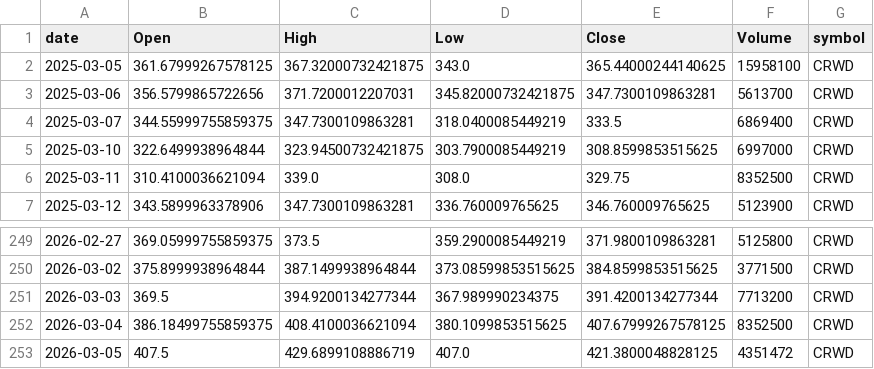
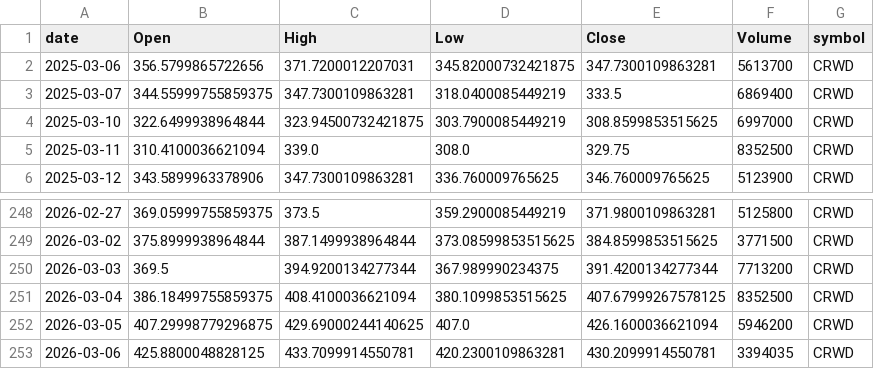
Before and after one commit to jauresfranck/pipeline_donnes-collectes_nettoye, a CSV file: data/CRWD.csv, drawn as a sheet; only a part is shown, gaps mark what is left out.

```diff
--- a/data/CRWD.csv
+++ b/data/CRWD.csv
@@ -1,3 +1,2 @@
 date,Open,High,Low,Close,Volume,symbol
-2025-03-05,361.67999267578125,367.32000732421875,343.0,365.44000244140625,15958100,CRWD
 2025-03-06,356.5799865722656,371.7200012207031,345.82000732421875,347.7300109863281,5613700,CRWD
@@ -252,2 +251,3 @@ date,Open,High,Low,Close,Volume,symbol
 2026-03-04,386.18499755859375,408.4100036621094,380.1099853515625,407.67999267578125,8352500,CRWD
-2026-03-05,407.5,429.6899108886719,407.0,421.3800048828125,4351472,CRWD
+2026-03-05,407.29998779296875,429.69000244140625,407.0,426.1600036621094,5946200,CRWD
+2026-03-06,425.8800048828125,433.7099914550781,420.2300109863281,430.2099914550781,3394035,CRWD
```
Also changed, not shown: data/ALL_YFINANCE.csv, data/GOOGL.csv, 23 other files.
